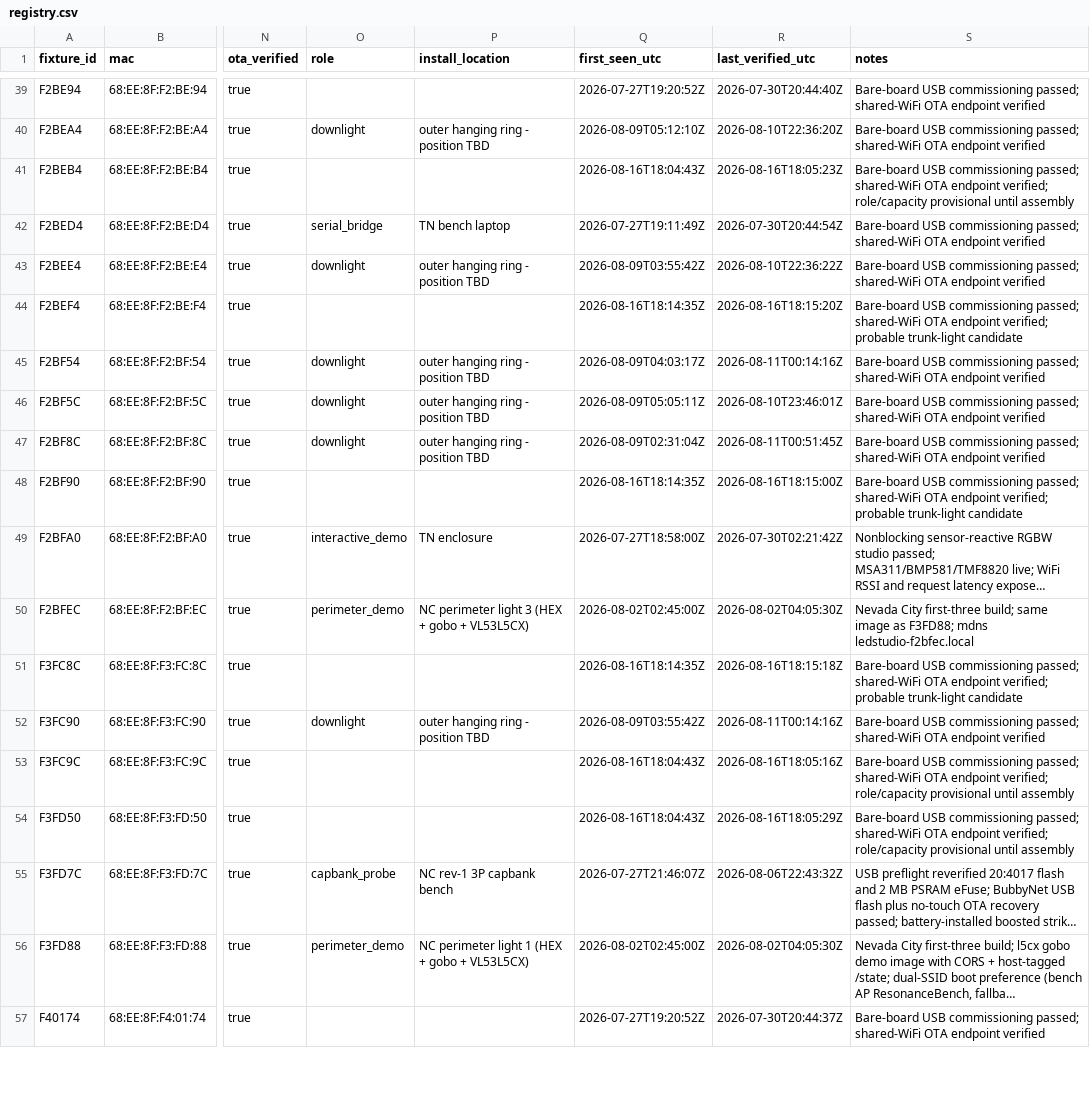
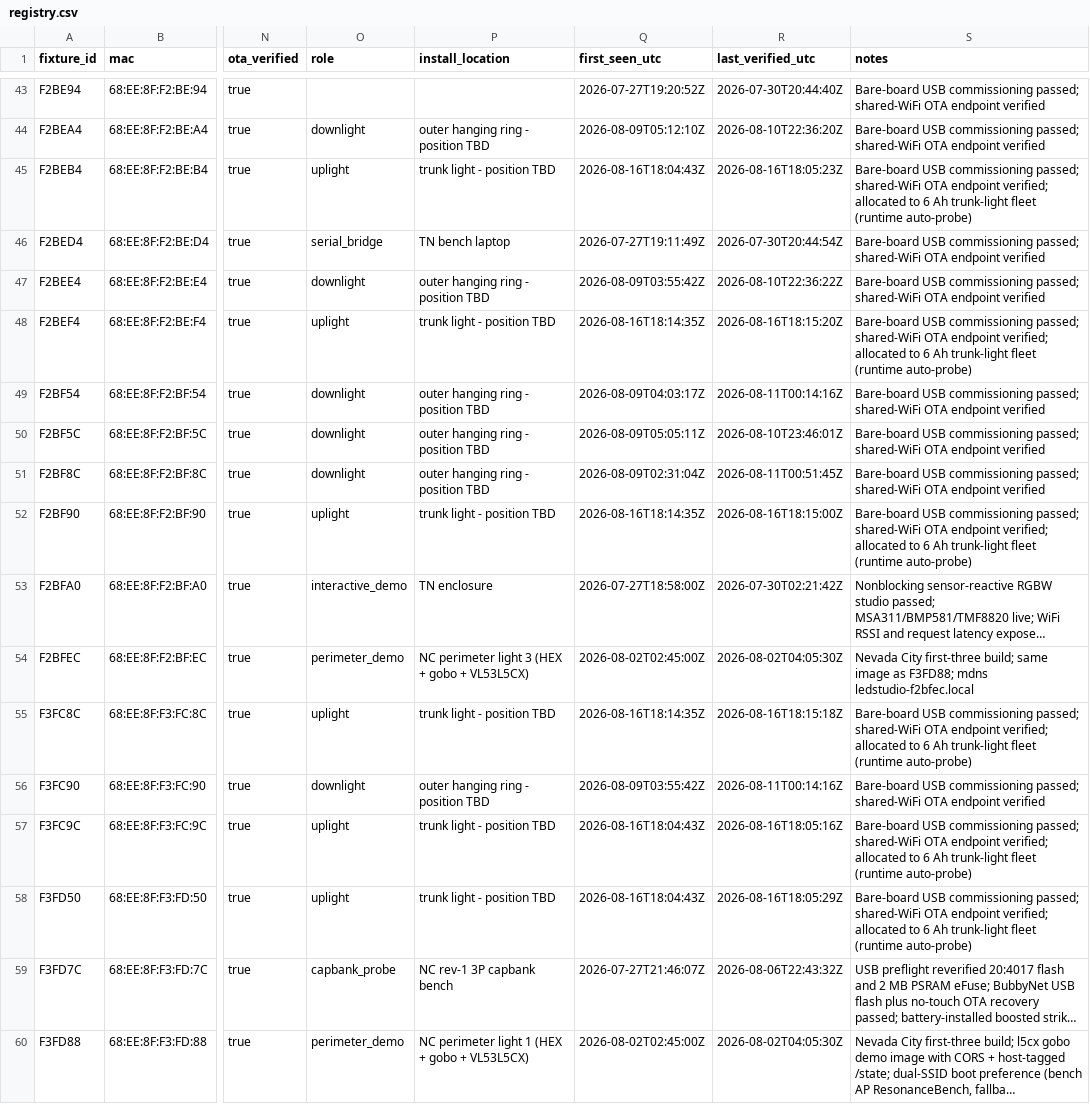
Before and after one commit to beneckart/resonance-lighting, a CSV file: ops/fleet/registry.csv, drawn as a sheet; only a part is shown, gaps mark what is left out; the shorter side is filled out with more unchanged rows; long unchanged cells end in …; addresses are those after the commit; the diff covers the shown part only; the diff names each change by its address in the sheet, - before the commit and + after, or states it on an @@ line.

Commit message:
ops: allocate 24 OTA-ready trunk-light boards

```diff
--- a/ops/fleet/registry.csv
+++ b/ops/fleet/registry.csv
-O45 (role): (empty)
+O45 (role): uplight
-P45 (install_location): (empty)
+P45 (install_location): trunk light - position TBD
-S45 (notes): …endpoint verified; role/capacity provisional until assembly
+S45 (notes): …endpoint verified; allocated to 6 Ah trunk-light fleet (runtime auto-probe)
-O48 (role): (empty)
+O48 (role): uplight
-P48 (install_location): (empty)
+P48 (install_location): trunk light - position TBD
-S48 (notes): …endpoint verified; probable trunk-light candidate
+S48 (notes): …endpoint verified; allocated to 6 Ah trunk-light fleet (runtime auto-probe)
-O52 (role): (empty)
+O52 (role): uplight
-P52 (install_location): (empty)
+P52 (install_location): trunk light - position TBD
-S52 (notes): …endpoint verified; probable trunk-light candidate
+S52 (notes): …endpoint verified; allocated to 6 Ah trunk-light fleet (runtime auto-probe)
-O55 (role): (empty)
+O55 (role): uplight
-P55 (install_location): (empty)
+P55 (install_location): trunk light - position TBD
-S55 (notes): …endpoint verified; probable trunk-light candidate
+S55 (notes): …endpoint verified; allocated to 6 Ah trunk-light fleet (runtime auto-probe)
-O57:O58 (role): (empty)
+O57:O58 (role): uplight
-P57:P58 (install_location): (empty)
+P57:P58 (install_location): trunk light - position TBD
-S57:S58 (notes): …endpoint verified; role/capacity provisional until assembly
+S57:S58 (notes): …endpoint verified; allocated to 6 Ah trunk-light fleet (runtime auto-probe)
```
Also changed, not shown: 4 added rows and 42 edited cells elsewhere in this file, 3 other files.
